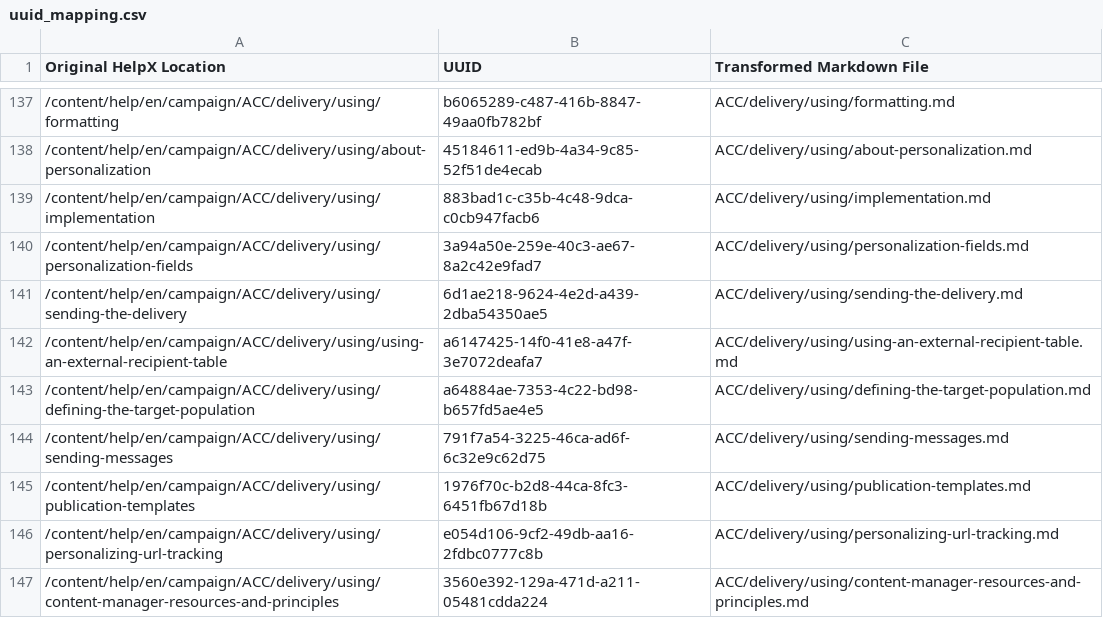
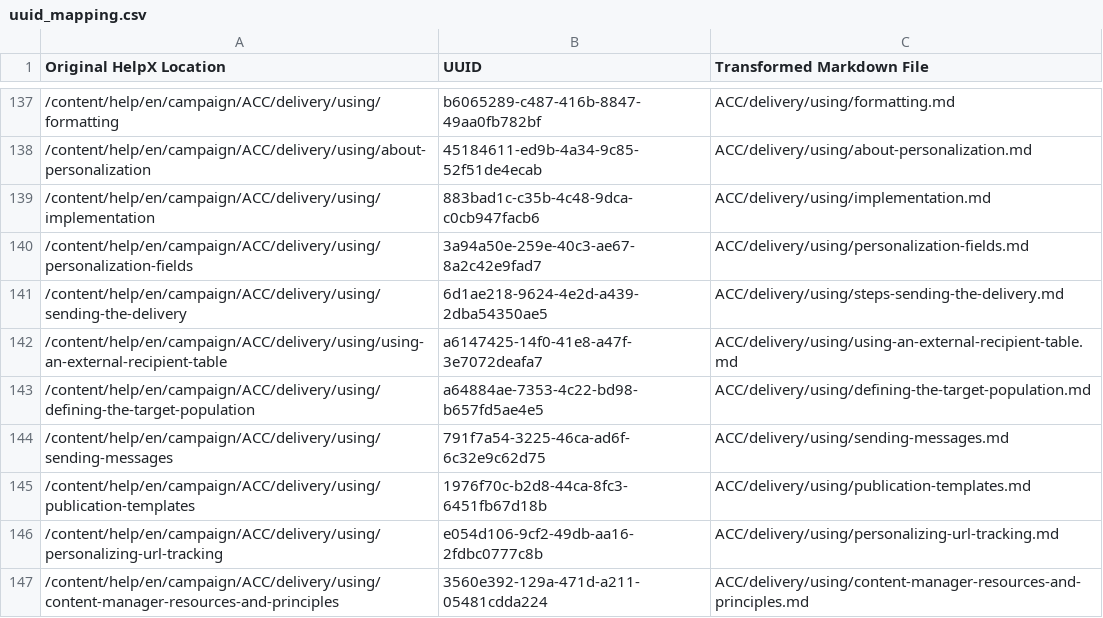
Before and after one commit to AdobeDocs/campaign-classic.en, a CSV file: help/uuid_mapping.csv, drawn as a sheet; only a part is shown, gaps mark what is left out.

Commit message:
delivery reorg update

```diff
--- a/help/uuid_mapping.csv
+++ b/help/uuid_mapping.csv
@@ -140,3 +140,3 @@
 "/content/help/en/campaign/ACC/delivery/using/personalization-fields","3a94a50e-259e-40c3-ae67-8a2c42e9fad7","ACC/delivery/using/personalization-fields.md"
-"/content/help/en/campaign/ACC/delivery/using/sending-the-delivery","6d1ae218-9624-4e2d-a439-2dba54350ae5","ACC/delivery/using/sending-the-delivery.md"
+"/content/help/en/campaign/ACC/delivery/using/sending-the-delivery","6d1ae218-9624-4e2d-a439-2dba54350ae5","ACC/delivery/using/steps-sending-the-delivery.md"
 "/content/help/en/campaign/ACC/delivery/using/using-an-external-recipient-table","a6147425-14f0-41e8-a47f-3e7072deafa7","ACC/delivery/using/using-an-external-recipient-table.md"
```
Also changed, not shown: 18 other files.
